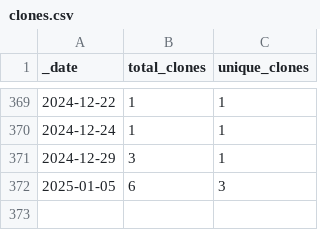
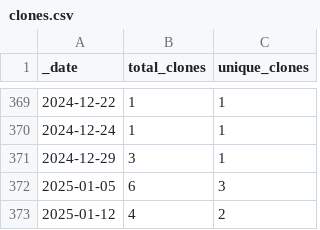
Before and after one commit to guiga-zalu/guiga-zalu, a CSV file: traffic/clones.csv, drawn as a sheet; only a part is shown, gaps mark what is left out; the diff names each change by its address in the sheet, - before the commit and + after, or states it on an @@ line.

Commit message:
GitHub traffic

```diff
--- a/traffic/clones.csv
+++ b/traffic/clones.csv
+row 373: 2025-01-12 | 4 | 2
```
Also changed, not shown: 1 other file.
